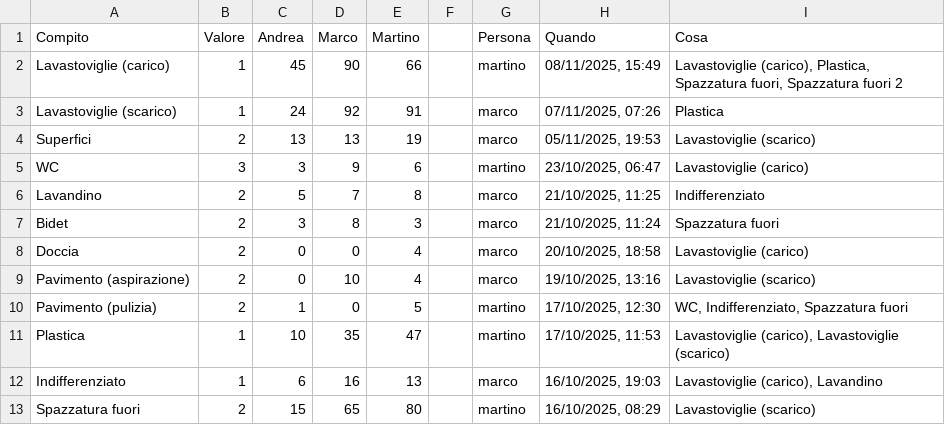
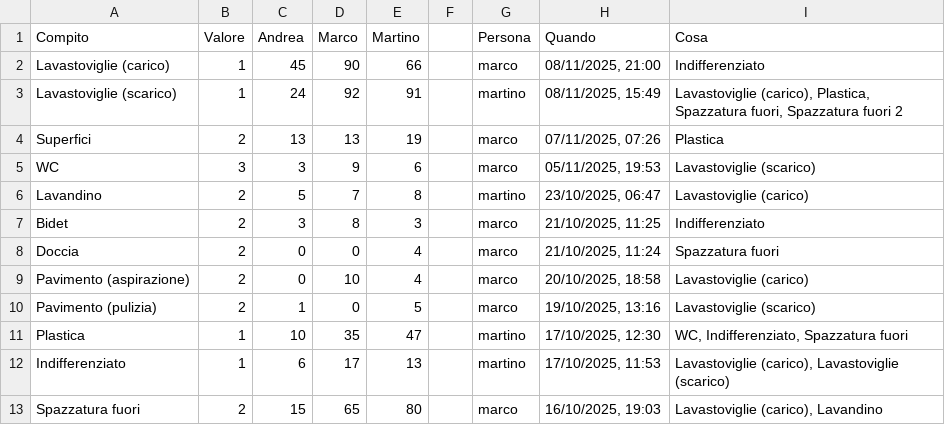
Before and after one commit to BertrandPouget/v0-litpi, a CSV file: data/chores.csv, drawn as a sheet; only a part is shown; the diff covers the shown part only.

Commit message:
Update chores for marco

```diff
--- a/data/chores.csv
+++ b/data/chores.csv
@@ -1,13 +1,13 @@
 Compito,Valore,Andrea,Marco,Martino,,Persona,Quando,Cosa
-Lavastoviglie (carico),1,45,90,66,,martino,"08/11/2025, 15:49","Lavastoviglie (carico), Plastica, Spazzatura fuori, Spazzatura fuori 2"
-Lavastoviglie (scarico),1,24,92,91,,marco,"07/11/2025, 07:26",Plastica
-Superfici,2,13,13,19,,marco,"05/11/2025, 19:53",Lavastoviglie (scarico)
-WC,3,3,9,6,,martino,"23/10/2025, 06:47",Lavastoviglie (carico)
-Lavandino,2,5,7,8,,marco,"21/10/2025, 11:25",Indifferenziato
-Bidet,2,3,8,3,,marco,"21/10/2025, 11:24",Spazzatura fuori
-Doccia,2,0,0,4,,marco,"20/10/2025, 18:58",Lavastoviglie (carico)
-Pavimento (aspirazione),2,0,10,4,,marco,"19/10/2025, 13:16",Lavastoviglie (scarico)
-Pavimento (pulizia),2,1,0,5,,martino,"17/10/2025, 12:30","WC, Indifferenziato, Spazzatura fuori"
-Plastica,1,10,35,47,,martino,"17/10/2025, 11:53","Lavastoviglie (carico), Lavastoviglie (scarico)"
-Indifferenziato,1,6,16,13,,marco,"16/10/2025, 19:03","Lavastoviglie (carico), Lavandino"
-Spazzatura fuori,2,15,65,80,,martino,"16/10/2025, 08:29",Lavastoviglie (scarico)
+Lavastoviglie (carico),1,45,90,66,,marco,"08/11/2025, 21:00",Indifferenziato
+Lavastoviglie (scarico),1,24,92,91,,martino,"08/11/2025, 15:49","Lavastoviglie (carico), Plastica, Spazzatura fuori, Spazzatura fuori 2"
+Superfici,2,13,13,19,,marco,"07/11/2025, 07:26",Plastica
+WC,3,3,9,6,,marco,"05/11/2025, 19:53",Lavastoviglie (scarico)
+Lavandino,2,5,7,8,,martino,"23/10/2025, 06:47",Lavastoviglie (carico)
+Bidet,2,3,8,3,,marco,"21/10/2025, 11:25",Indifferenziato
+Doccia,2,0,0,4,,marco,"21/10/2025, 11:24",Spazzatura fuori
+Pavimento (aspirazione),2,0,10,4,,marco,"20/10/2025, 18:58",Lavastoviglie (carico)
+Pavimento (pulizia),2,1,0,5,,marco,"19/10/2025, 13:16",Lavastoviglie (scarico)
+Plastica,1,10,35,47,,martino,"17/10/2025, 12:30","WC, Indifferenziato, Spazzatura fuori"
+Indifferenziato,1,6,17,13,,martino,"17/10/2025, 11:53","Lavastoviglie (carico), Lavastoviglie (scarico)"
+Spazzatura fuori,2,15,65,80,,marco,"16/10/2025, 19:03","Lavastoviglie (carico), Lavandino"
```
Also changed, not shown: 1 added row and 8 edited cells elsewhere in this file.
